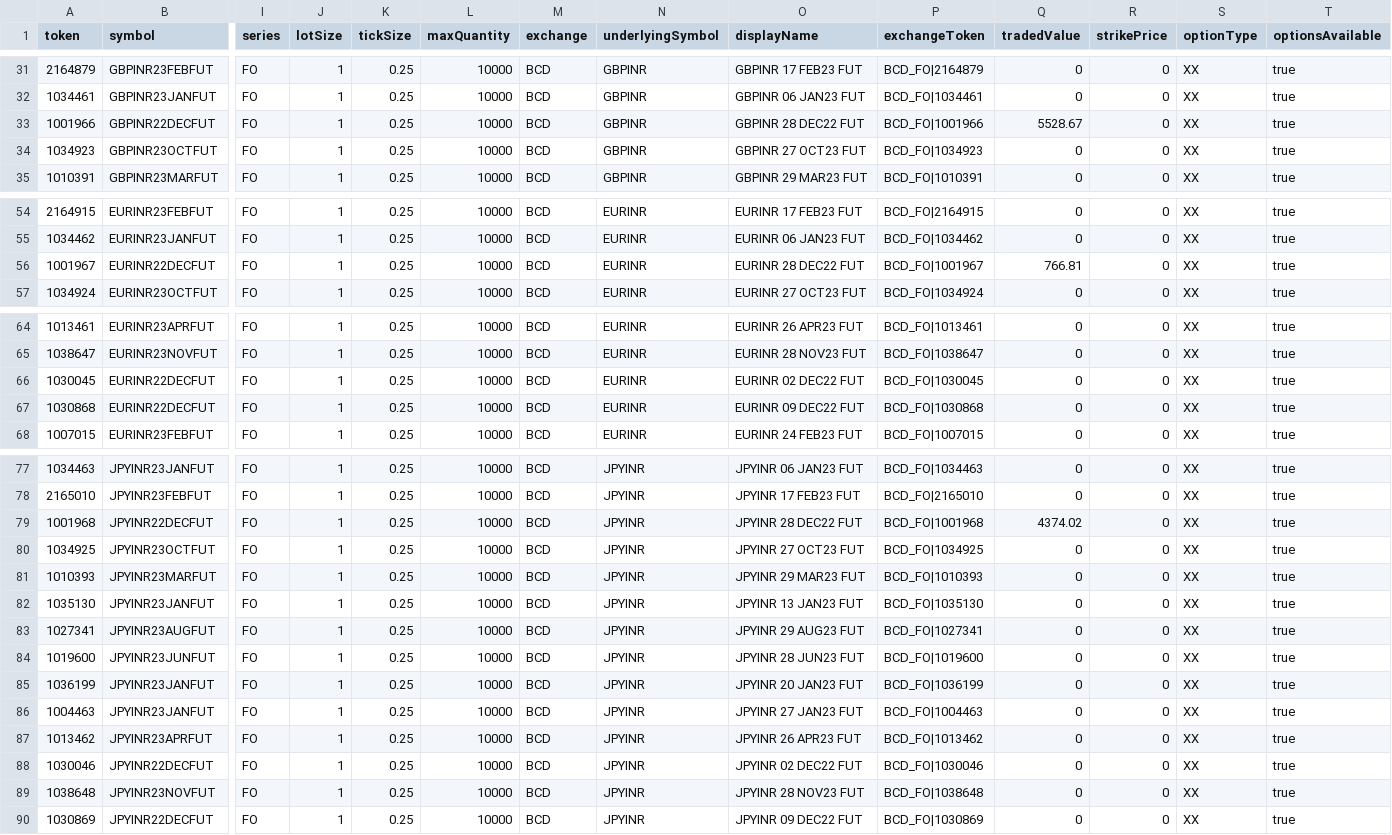
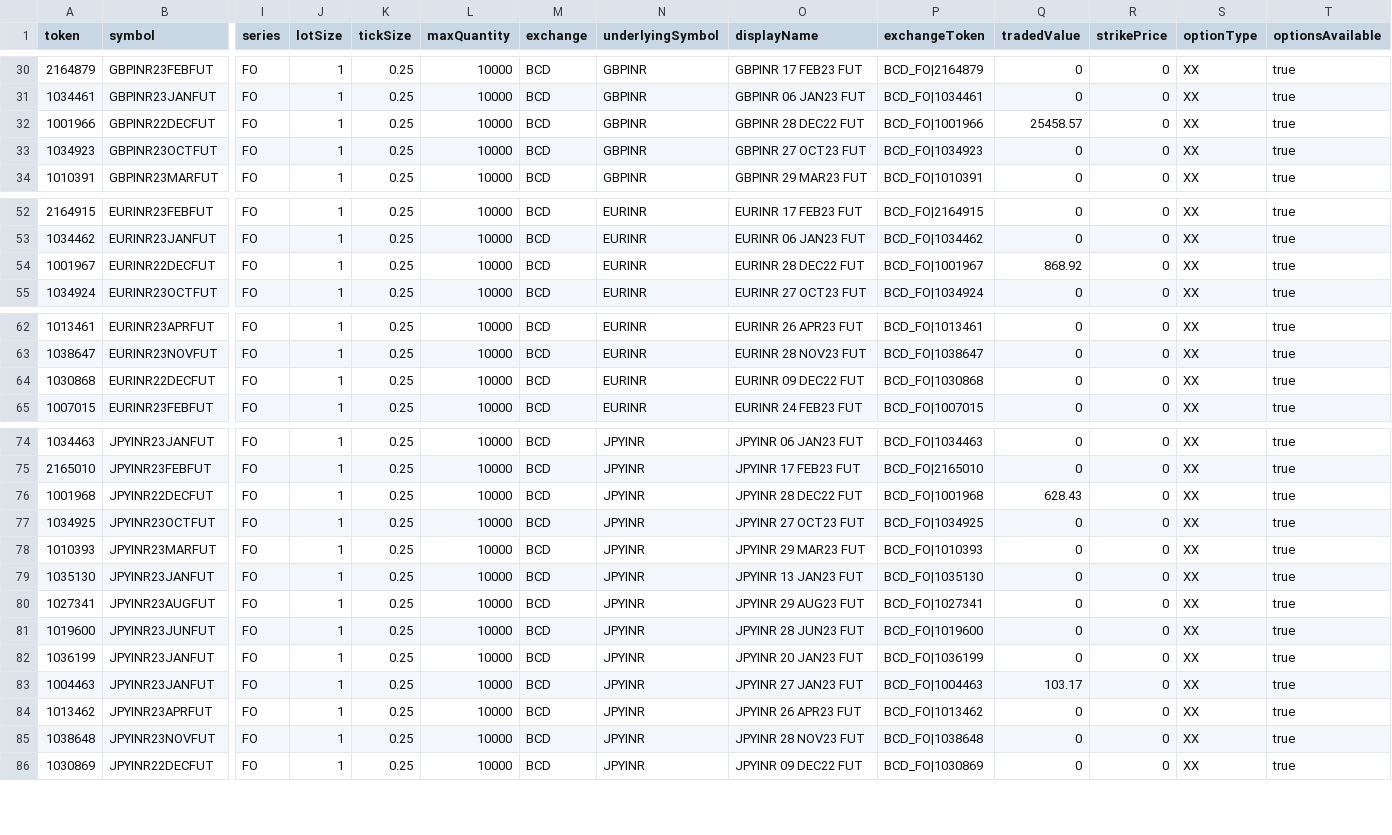
Before and after one commit to TechfaneTechnologies/upstox-master-contracts, a CSV file: csv/BCD.csv, drawn as a sheet; only a part is shown, gaps mark what is left out; removed rows and columns are numbered as before the commit, all else as after; rows hold the shown columns only; the diff covers the shown part only; the diff names each change by its address in the sheet, - before the commit and + after, or states it on an @@ line.

```diff
--- a/csv/BCD.csv
+++ b/csv/BCD.csv
-Q32 (tradedValue): 5528.67
+Q32 (tradedValue): 25458.57
-Q54 (tradedValue): 766.81
+Q54 (tradedValue): 868.92
-row 66: 1030045 | EURINR22DECFUT | FO | 1 | 0.25 | 10000 | BCD | EURINR | EURINR 02 DEC22 FUT | BCD_FO|1030045 | 0 | 0 | XX | true
-Q76 (tradedValue): 4374.02
+Q76 (tradedValue): 628.43
-Q83 (tradedValue): 0
+Q83 (tradedValue): 103.17
-row 88: 1030046 | JPYINR22DECFUT | FO | 1 | 0.25 | 10000 | BCD | JPYINR | JPYINR 02 DEC22 FUT | BCD_FO|1030046 | 0 | 0 | XX | true
```
Also changed, not shown: 2 removed rows and 12 edited cells elsewhere in this file, 11 other files.
